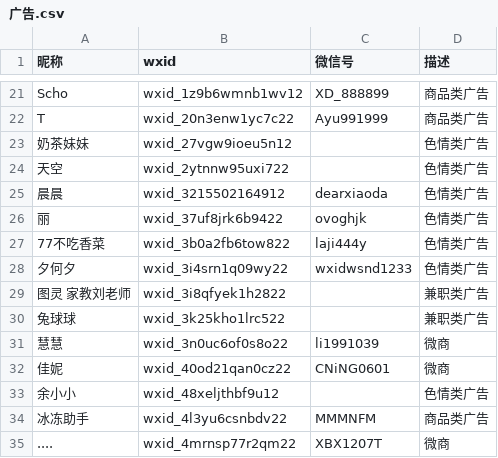
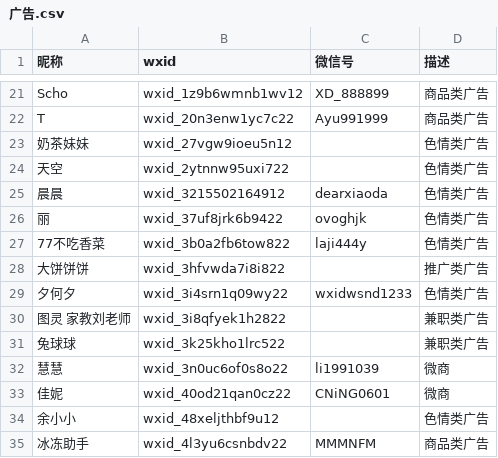
Before and after one commit to blacklisting/weixin, a CSV file: 广告.csv, drawn as a sheet; only a part is shown, gaps mark what is left out; the shorter side is filled out with more unchanged rows.

Commit message:
Update with a comment just seen.

```diff
--- a/广告.csv
+++ b/广告.csv
@@ -27,2 +27,3 @@
 "77不吃香菜",wxid_3b0a2fb6tow822,laji444y,"色情类广告"
+"大饼饼饼",wxid_3hfvwda7i8i822,,"推广类广告"
 "夕何夕",wxid_3i4srn1q09wy22,wxidwsnd1233,"色情类广告"
```
